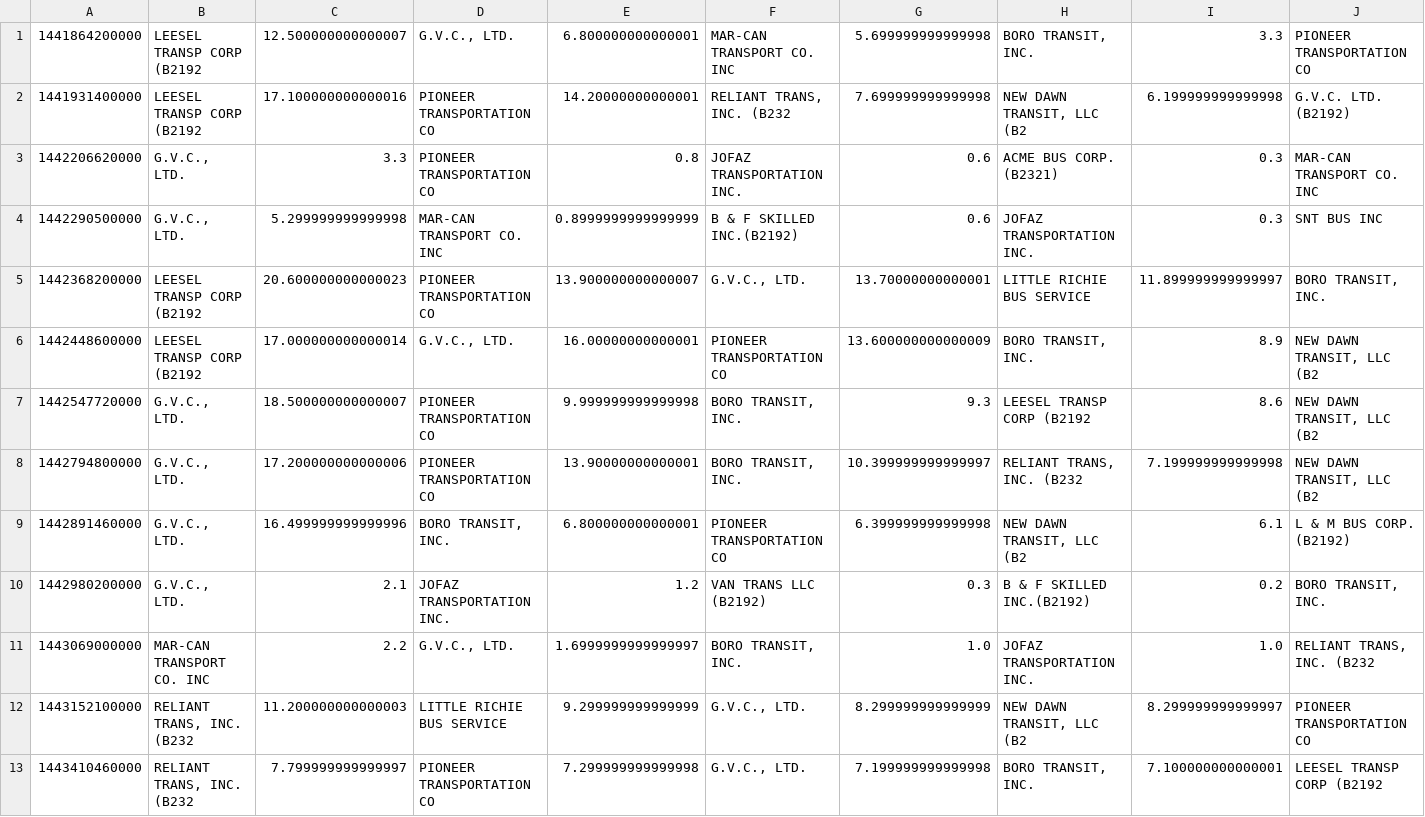
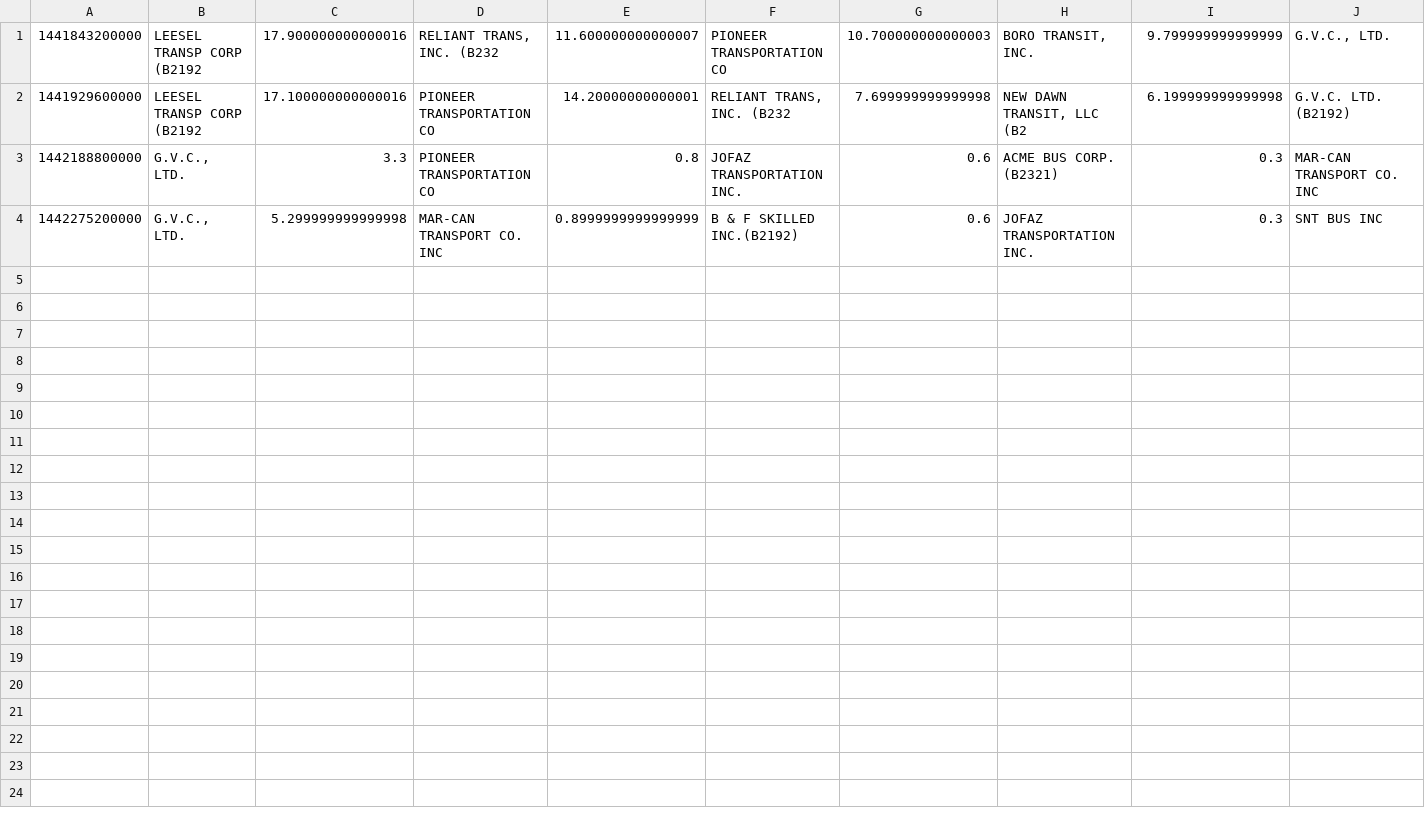
Before and after one commit to fmarino-412/SABD_project2_BallettiMarino, a CSV file: Results/query3_daily.csv, drawn as a sheet; only a part is shown; removed rows and columns are numbered as before the commit, all else as after; rows hold the shown columns only; the diff names each change by its address in the sheet, - before the commit and + after, or states it on an @@ line.

```diff
--- a/Results/query3_daily.csv
+++ b/Results/query3_daily.csv
-row 1: 1441864200000 | LEESEL TRANSP CORP (B2192 | 12.500000000000007 | G.V.C., LTD. | 6.800000000000001 | MAR-CAN TRANSPORT CO. INC | 5.699999999999998 | BORO TRANSIT, INC. | 3.3 | PIONEER TRANSPORTATION CO
+row 1: 1441843200000 | LEESEL TRANSP CORP (B2192 | 17.900000000000016 | RELIANT TRANS, INC. (B232 | 11.600000000000007 | PIONEER TRANSPORTATION CO | 10.700000000000003 | BORO TRANSIT, INC. | 9.799999999999999 | G.V.C., LTD.
-A2: 1441931400000
+A2: 1441929600000
-A3: 1442206620000
+A3: 1442188800000
-A4: 1442290500000
+A4: 1442275200000
-row 5: 1442368200000 | LEESEL TRANSP CORP (B2192 | 20.600000000000023 | PIONEER TRANSPORTATION CO | 13.900000000000007 | G.V.C., LTD. | 13.70000000000001 | LITTLE RICHIE BUS SERVICE | 11.899999999999997 | BORO TRANSIT, INC.
-row 6: 1442448600000 | LEESEL TRANSP CORP (B2192 | 17.000000000000014 | G.V.C., LTD. | 16.00000000000001 | PIONEER TRANSPORTATION CO | 13.600000000000009 | BORO TRANSIT, INC. | 8.9 | NEW DAWN TRANSIT, LLC (B2
-row 7: 1442547720000 | G.V.C., LTD. | 18.500000000000007 | PIONEER TRANSPORTATION CO | 9.999999999999998 | BORO TRANSIT, INC. | 9.3 | LEESEL TRANSP CORP (B2192 | 8.6 | NEW DAWN TRANSIT, LLC (B2
-row 8: 1442794800000 | G.V.C., LTD. | 17.200000000000006 | PIONEER TRANSPORTATION CO | 13.90000000000001 | BORO TRANSIT, INC. | 10.399999999999997 | RELIANT TRANS, INC. (B232 | 7.199999999999998 | NEW DAWN TRANSIT, LLC (B2
-row 9: 1442891460000 | G.V.C., LTD. | 16.499999999999996 | BORO TRANSIT, INC. | 6.800000000000001 | PIONEER TRANSPORTATION CO | 6.399999999999998 | NEW DAWN TRANSIT, LLC (B2 | 6.1 | L & M BUS CORP. (B2192)
-row 10: 1442980200000 | G.V.C., LTD. | 2.1 | JOFAZ TRANSPORTATION INC. | 1.2 | VAN TRANS LLC (B2192) | 0.3 | B & F SKILLED INC.(B2192) | 0.2 | BORO TRANSIT, INC.
-row 11: 1443069000000 | MAR-CAN TRANSPORT CO. INC | 2.2 | G.V.C., LTD. | 1.6999999999999997 | BORO TRANSIT, INC. | 1.0 | JOFAZ TRANSPORTATION INC. | 1.0 | RELIANT TRANS, INC. (B232
-row 12: 1443152100000 | RELIANT TRANS, INC. (B232 | 11.200000000000003 | LITTLE RICHIE BUS SERVICE | 9.299999999999999 | G.V.C., LTD. | 8.299999999999999 | NEW DAWN TRANSIT, LLC (B2 | 8.299999999999997 | PIONEER TRANSPORTATION CO
-row 13: 1443410460000 | RELIANT TRANS, INC. (B232 | 7.799999999999997 | PIONEER TRANSPORTATION CO | 7.299999999999998 | G.V.C., LTD. | 7.199999999999998 | BORO TRANSIT, INC. | 7.100000000000001 | LEESEL TRANSP CORP (B2192
```
Also changed, not shown: Results/query1_daily.csv, Results/query2_daily.csv, 14 other files.
